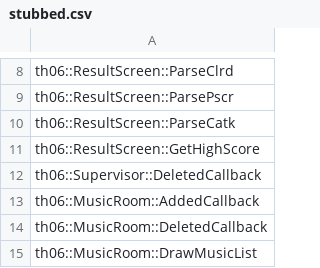
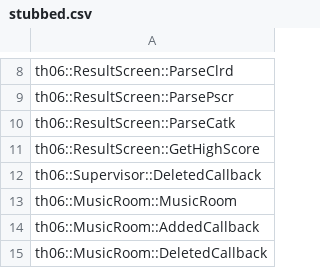
Before and after one commit to izy1sky/th06, a CSV file: config/stubbed.csv, drawn as a sheet; only a part is shown, gaps mark what is left out; the shorter side is filled out with more unchanged rows; the diff names each change by its address in the sheet, - before the commit and + after, or states it on an @@ line.

Commit message:
68% matching version of MusicRoom::RegisterChain

```diff
--- a/config/stubbed.csv
+++ b/config/stubbed.csv
+row 13: th06::MusicRoom::MusicRoom
```
Also changed, not shown: 2 other files.
